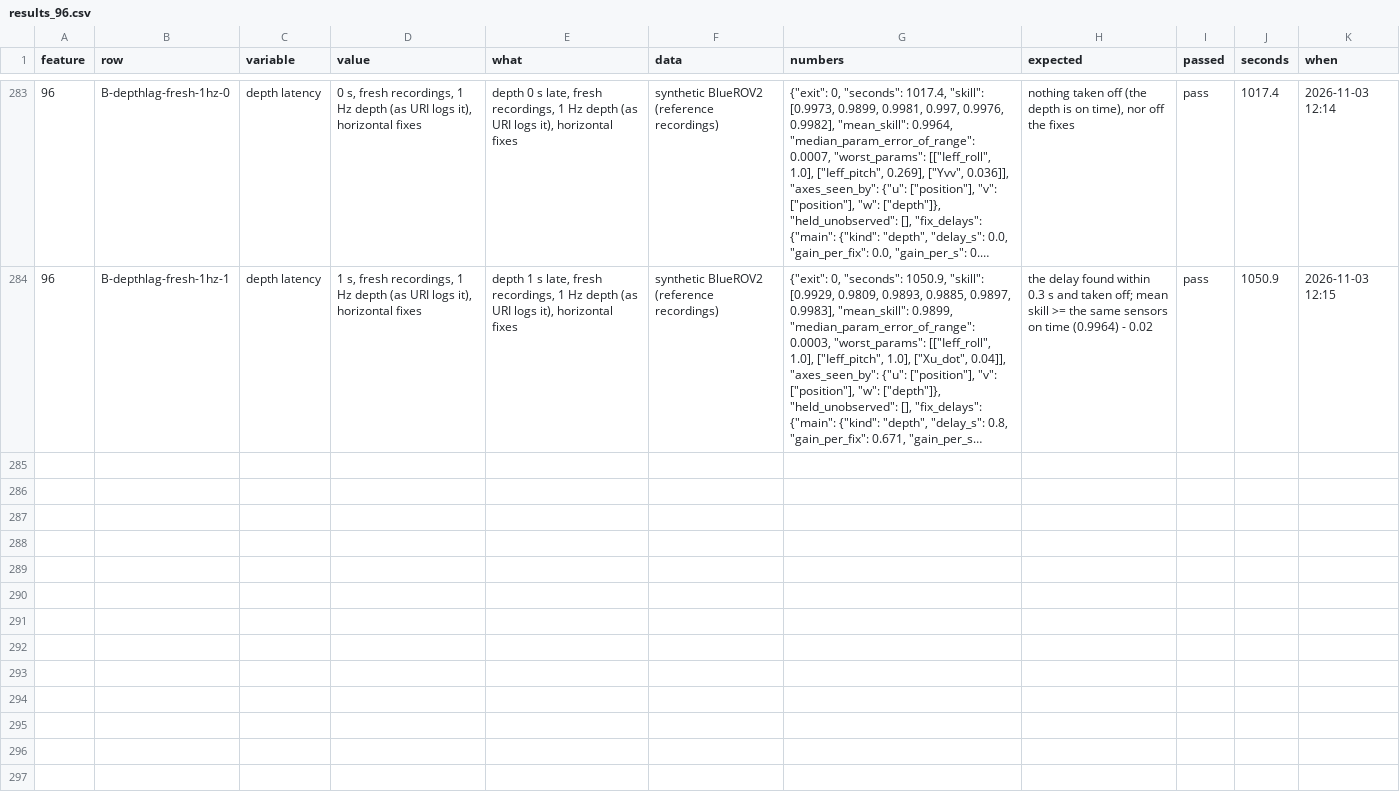
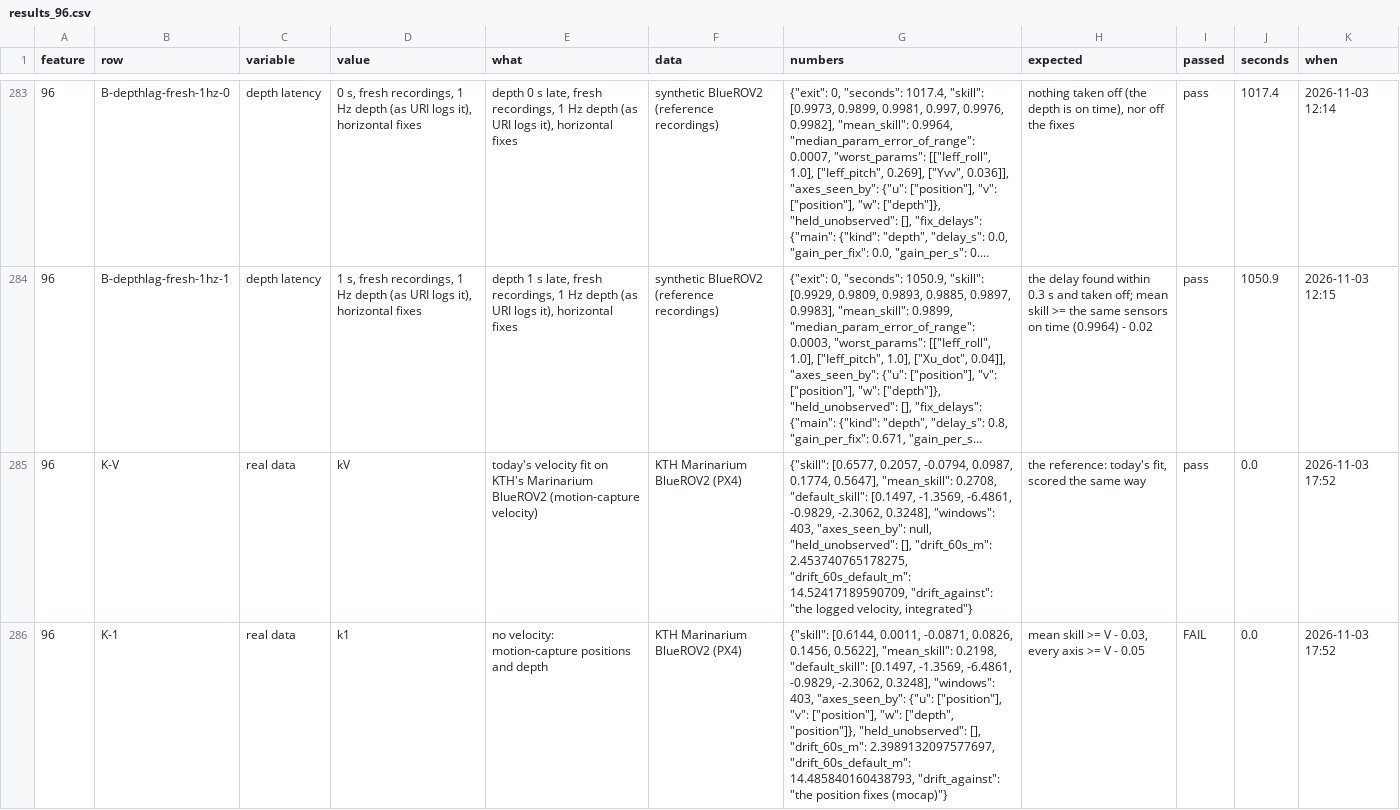
Before and after one commit to AbdoulayeSeydi/strathe, a CSV file: calibration/stress/results_96.csv, drawn as a sheet; only a part is shown, gaps mark what is left out; long unchanged cells end in …; the diff covers the shown part only; the diff names each change by its address in the sheet, - before the commit and + after, or states it on an @@ line.

```diff
--- a/calibration/stress/results_96.csv
+++ b/calibration/stress/results_96.csv
+row 285: 96 | K-V | real data | kV | today's velocity fit on KTH's Marinarium BlueROV2 (motion-capture velocity) | KTH Marinarium BlueROV2 (PX4) | {"skill": [0.6577, 0.2057, -0.0794, 0.0987, 0.1774, 0.5647], "mean_skill": 0.2708, "default_skill": [0.1497, -1.3569, -6.4861, -0.9829, -2.3062, 0.3248], "windows": 403, "axes_seen_by": null, "held_unobserved": [], "drift_60s_m": 2.453740765178275, "drift_60s_default_m": 14.52417189590709, "drift_against": "the logged velocity, integrated"} | the reference: today's fit, scored the same way | pass | 0.0 | 2026-11-03 17:52
+row 286: 96 | K-1 | real data | k1 | no velocity: motion-capture positions and depth | KTH Marinarium BlueROV2 (PX4) | {"skill": [0.6144, 0.0011, -0.0871, 0.0826, 0.1456, 0.5622], "mean_skill": 0.2198, "default_skill": [0.1497, -1.3569, -6.4861, -0.9829, -2.3062, 0.3248], "windows": 403, "axes_seen_by": {"u": ["position"], "v": ["position"], "w": ["depth", "position"]}, "held_unobserved": [], "drift_60s_m": 2.3989132097577697, "drift_60s_default_m": 14.485840160438793, "drift_against": "the position fixes (mocap)"} | mean skill >= V - 0.03, every axis >= V - 0.05 | FAIL | 0.0 | 2026-11-03 17:52
```
Also changed, not shown: 6 added rows elsewhere in this file, 10 other files.
